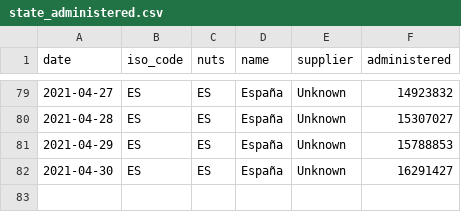
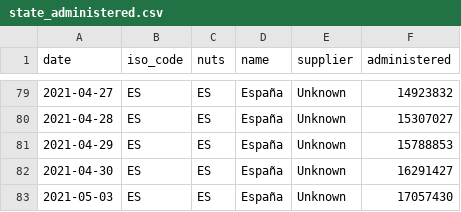
Before and after one commit to svavassori/covid-19-spain, a CSV file: vacunas/data/state_administered.csv, drawn as a sheet; only a part is shown, gaps mark what is left out.

```diff
--- a/vacunas/data/state_administered.csv
+++ b/vacunas/data/state_administered.csv
@@ -82 +82,2 @@ date,iso_code,nuts,name,supplier,administered
 2021-04-30,ES,ES,España,Unknown,16291427
+2021-05-03,ES,ES,España,Unknown,17057430
```
Also changed, not shown: vacunas/data/regions_administered.csv, vacunas/data/regions_delivered.csv, 12 other files.
